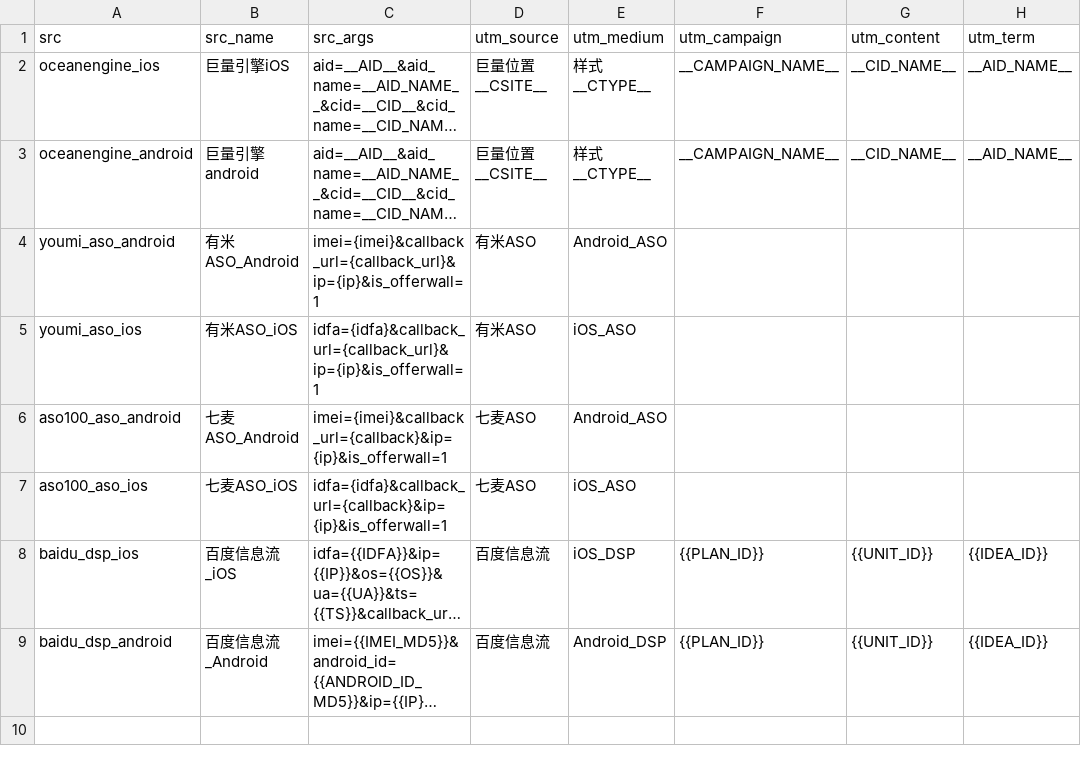
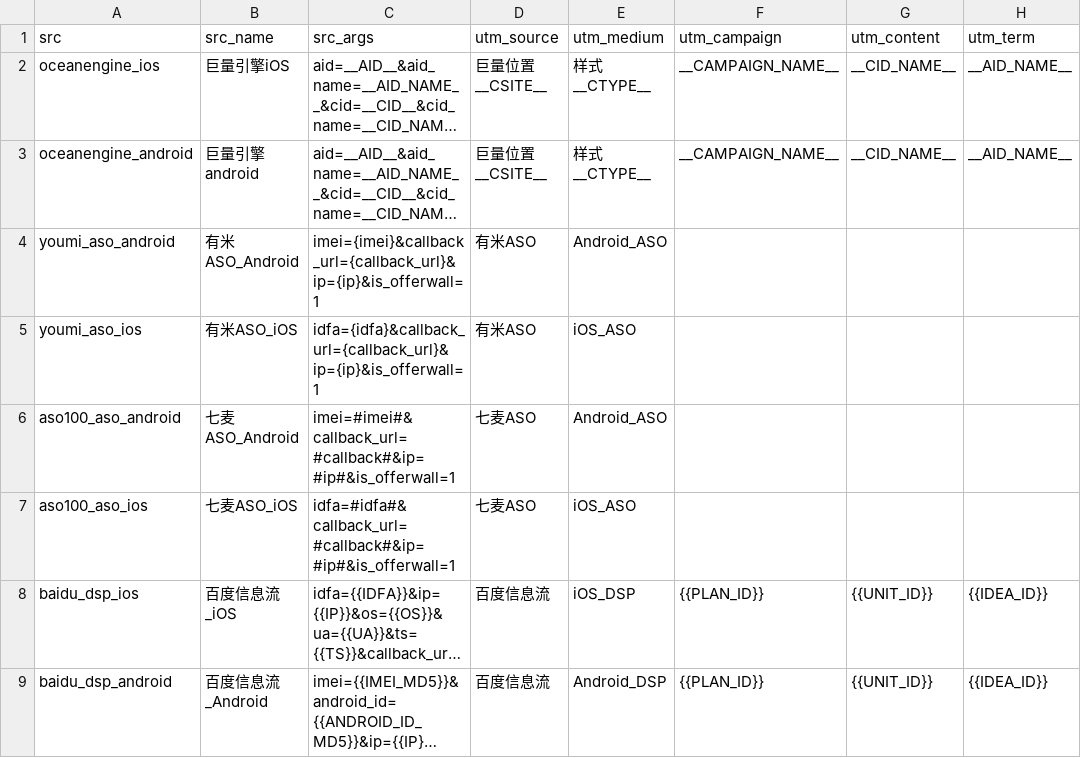
Before and after one commit to white-shiro-bai/ghost_sa, a CSV file: configs/mobile_ad_src_list.csv, drawn as a sheet; long unchanged cells end in …; the diff names each change by its address in the sheet, - before the commit and + after, or states it on an @@ line.

Commit message:
更新七麦ASO的检测通配符

```diff
--- a/configs/mobile_ad_src_list.csv
+++ b/configs/mobile_ad_src_list.csv
-C6 (src_args): imei={imei}&callback_url={callback}&ip={ip}&is_offerwall=1
+C6 (src_args): imei=#imei#&callback_url=#callback#&ip=#ip#&is_offerwall=1
-C7 (src_args): idfa={idfa}&callback_url={callback}&ip={ip}&is_offerwall=1
+C7 (src_args): idfa=#idfa#&callback_url=#callback#&ip=#ip#&is_offerwall=1
```
